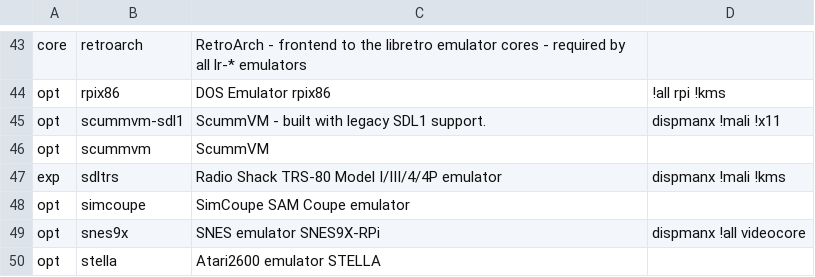
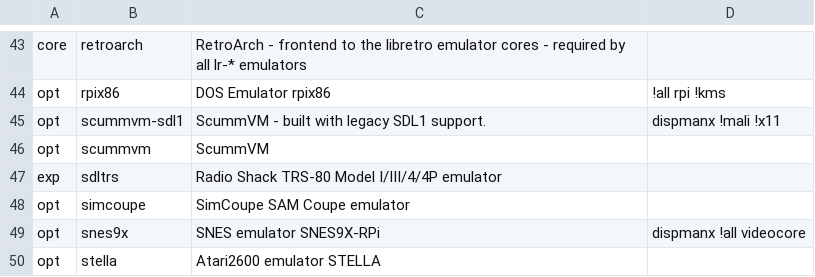
Before and after one commit to mmatyas/retropie-pkgflags, a CSV file: packages.csv, drawn as a sheet; only a part is shown, gaps mark what is left out.

```diff
--- a/packages.csv
+++ b/packages.csv
@@ -46,3 +46,3 @@ opt;scummvm-sdl1;ScummVM - built with legacy SDL1 support.;dispmanx !mali !x11;
 opt;scummvm;ScummVM;;
-exp;sdltrs;Radio Shack TRS-80 Model I/III/4/4P emulator;dispmanx !mali !kms;
+exp;sdltrs;Radio Shack TRS-80 Model I/III/4/4P emulator;;
 opt;simcoupe;SimCoupe SAM Coupe emulator;;
```
Also changed, not shown: 1 other file.
